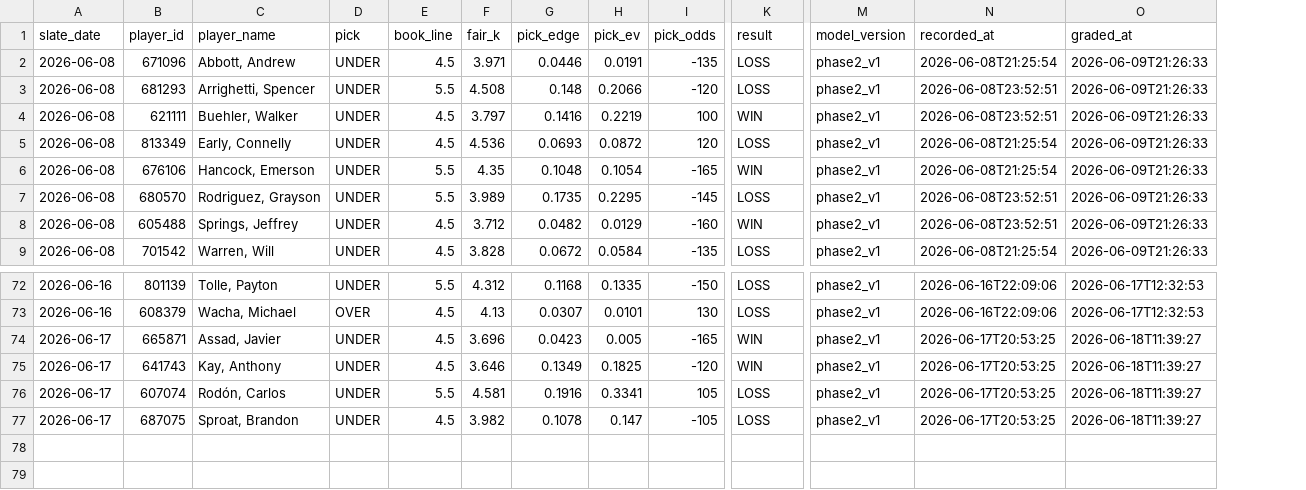
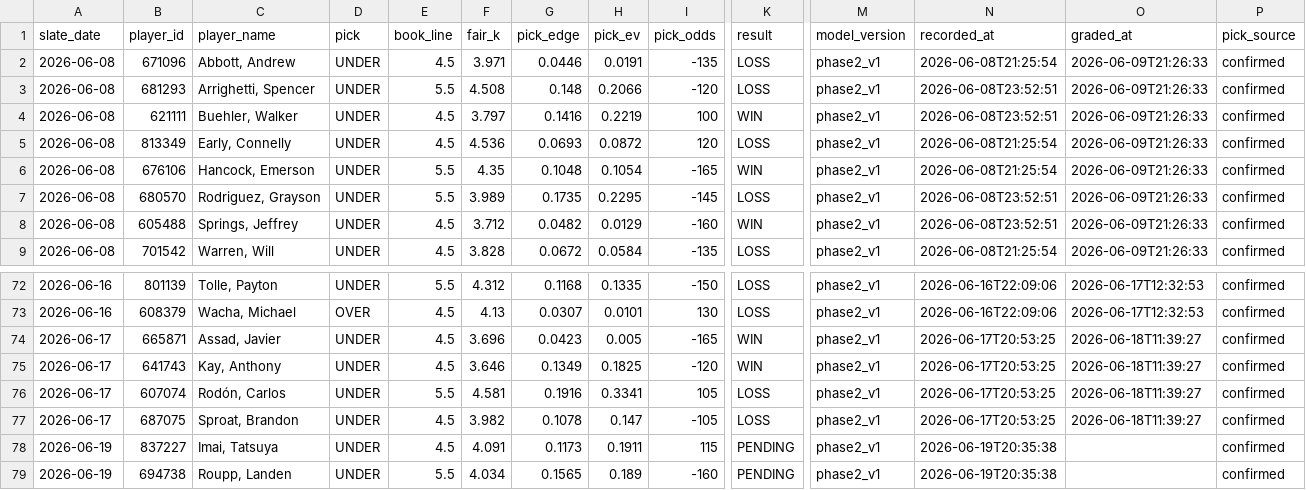
Before and after one commit to mattkreitzer1/Strikeout-Props, a CSV file: data/tracker/ledger.csv, drawn as a sheet; only a part is shown, gaps mark what is left out; rows hold the shown columns only; the diff names each change by its address in the sheet, - before the commit and + after, or states it on an @@ line.

```diff
--- a/data/tracker/ledger.csv
+++ b/data/tracker/ledger.csv
+column P (pick_source), rows 2-9: all confirmed; rows 72-77: all confirmed
+row 78: 2026-06-19 | 837227 | Imai, Tatsuya | UNDER | 4.5 | 4.091 | 0.1173 | 0.1911 | 115 | PENDING | phase2_v1 | 2026-06-19T20:35:38 |  | confirmed
+row 79: 2026-06-19 | 694738 | Roupp, Landen | UNDER | 5.5 | 4.034 | 0.1565 | 0.189 | -160 | PENDING | phase2_v1 | 2026-06-19T20:35:38 |  | confirmed
```
Also changed, not shown: data/value_history/value_2026-06-19.confirmed.csv, 1 other file.
